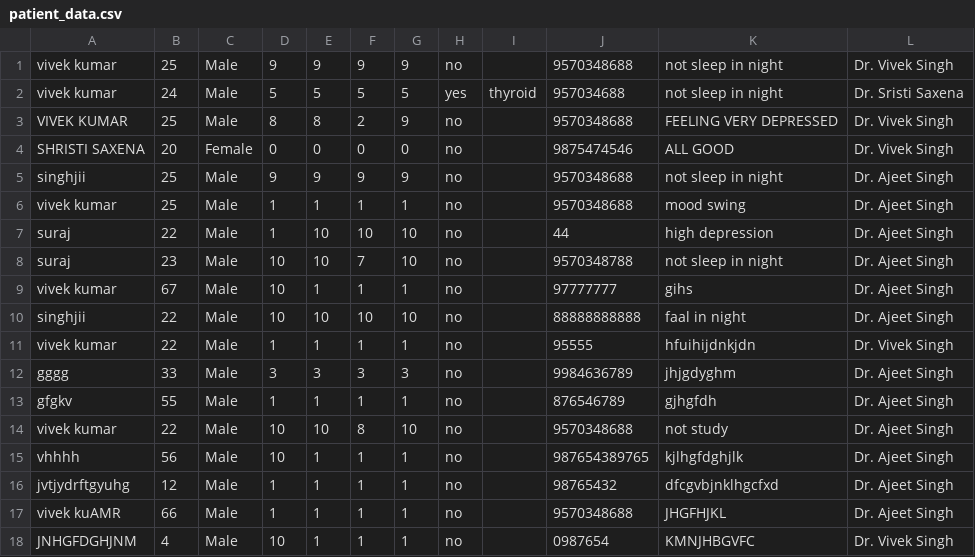
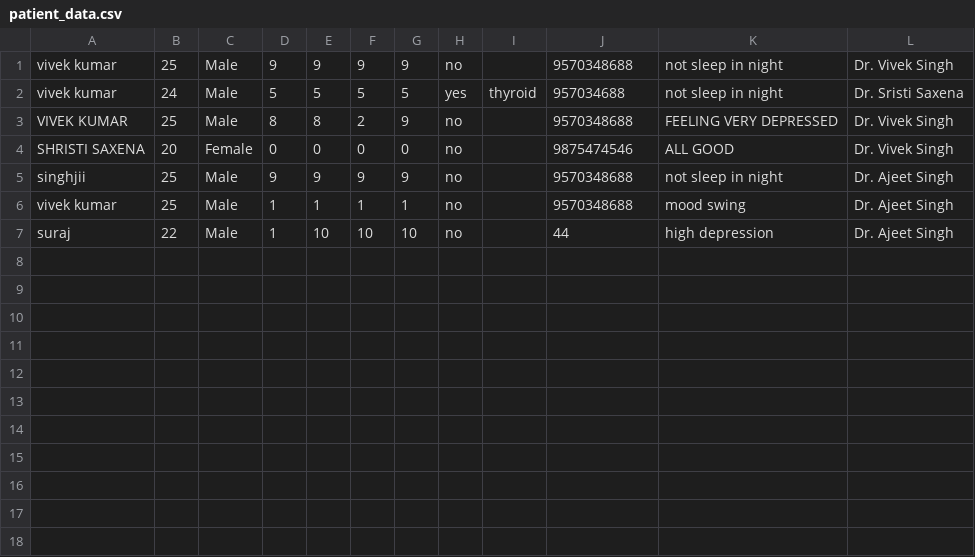
Before and after one commit to viveksingh2295/class_project, a CSV file: backend 2/patient_data.csv, drawn as a sheet; the diff names each change by its address in the sheet, - before the commit and + after, or states it on an @@ line.

Commit message:
Update patient_data.csv

```diff
--- a/backend 2/patient_data.csv
+++ b/backend 2/patient_data.csv
-row 8: suraj | 23 | Male | 10 | 10 | 7 | 10 | no |  | 9570348788 | not sleep in night | Dr. Ajeet Singh
-row 9: vivek kumar | 67 | Male | 10 | 1 | 1 | 1 | no |  | 97777777 | gihs | Dr. Ajeet Singh
-row 10: singhjii | 22 | Male | 10 | 10 | 10 | 10 | no |  | 88888888888 | faal in night | Dr. Ajeet Singh
-row 11: vivek kumar | 22 | Male | 1 | 1 | 1 | 1 | no |  | 95555 | hfuihijdnkjdn | Dr. Vivek Singh
-row 12: gggg | 33 | Male | 3 | 3 | 3 | 3 | no |  | 9984636789 | jhjgdyghm | Dr. Ajeet Singh
-row 13: gfgkv | 55 | Male | 1 | 1 | 1 | 1 | no |  | 876546789 | gjhgfdh | Dr. Ajeet Singh
-row 14: vivek kumar | 22 | Male | 10 | 10 | 8 | 10 | no |  | 9570348688 | not study | Dr. Ajeet Singh
-row 15: vhhhh | 56 | Male | 10 | 1 | 1 | 1 | no |  | 987654389765 | kjlhgfdghjlk | Dr. Ajeet Singh
-row 16: jvtjydrftgyuhg | 12 | Male | 1 | 1 | 1 | 1 | no |  | 98765432 | dfcgvbjnklhgcfxd | Dr. Ajeet Singh
-row 17: vivek kuAMR | 66 | Male | 1 | 1 | 1 | 1 | no |  | 9570348688 | JHGFHJKL | Dr. Ajeet Singh
-row 18: JNHGFDGHJNM | 4 | Male | 10 | 1 | 1 | 1 | no |  | 0987654 | KMNJHBGVFC | Dr. Vivek Singh
```
